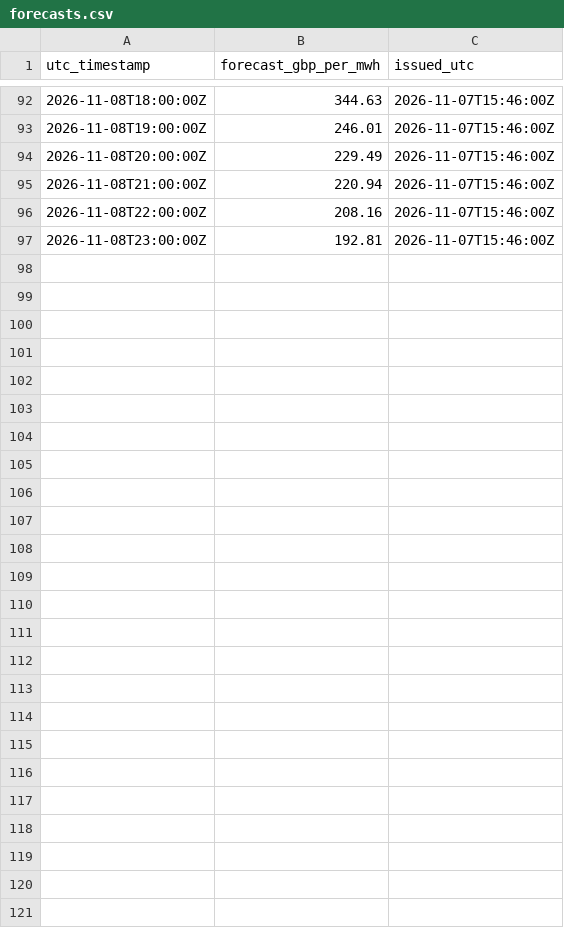
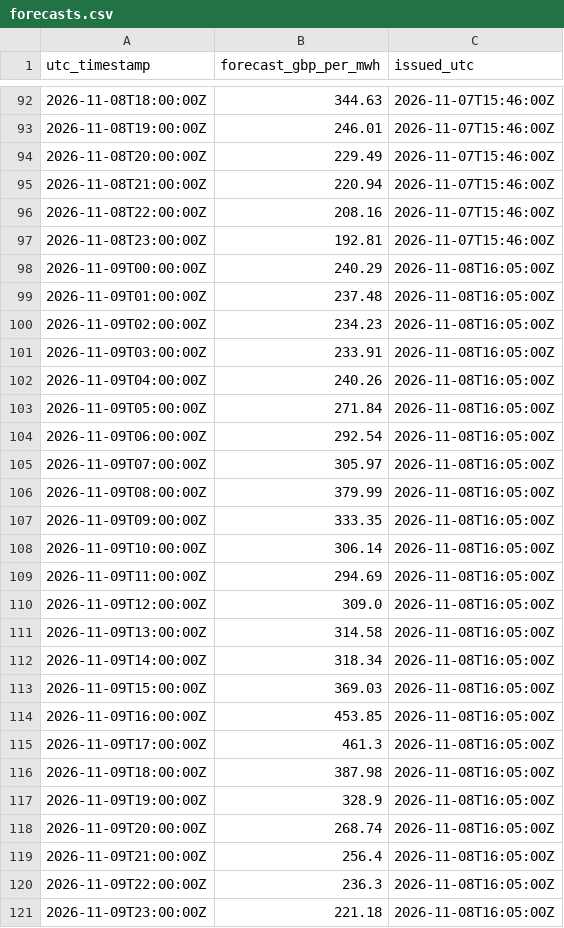
Before and after one commit to koulakhilesh/OpenEnergy, a CSV file: forecasts.csv, drawn as a sheet; only a part is shown, gaps mark what is left out.

```diff
--- a/forecasts.csv
+++ b/forecasts.csv
@@ -97 +97,25 @@ utc_timestamp,forecast_gbp_per_mwh,issued_utc
 2026-11-08T23:00:00Z,192.81,2026-11-07T15:46:00Z
+2026-11-09T00:00:00Z,240.29,2026-11-08T16:05:00Z
+2026-11-09T01:00:00Z,237.48,2026-11-08T16:05:00Z
+2026-11-09T02:00:00Z,234.23,2026-11-08T16:05:00Z
+2026-11-09T03:00:00Z,233.91,2026-11-08T16:05:00Z
+2026-11-09T04:00:00Z,240.26,2026-11-08T16:05:00Z
+2026-11-09T05:00:00Z,271.84,2026-11-08T16:05:00Z
+2026-11-09T06:00:00Z,292.54,2026-11-08T16:05:00Z
+2026-11-09T07:00:00Z,305.97,2026-11-08T16:05:00Z
+2026-11-09T08:00:00Z,379.99,2026-11-08T16:05:00Z
+2026-11-09T09:00:00Z,333.35,2026-11-08T16:05:00Z
+2026-11-09T10:00:00Z,306.14,2026-11-08T16:05:00Z
+2026-11-09T11:00:00Z,294.69,2026-11-08T16:05:00Z
+2026-11-09T12:00:00Z,309.0,2026-11-08T16:05:00Z
+2026-11-09T13:00:00Z,314.58,2026-11-08T16:05:00Z
+2026-11-09T14:00:00Z,318.34,2026-11-08T16:05:00Z
+2026-11-09T15:00:00Z,369.03,2026-11-08T16:05:00Z
+2026-11-09T16:00:00Z,453.85,2026-11-08T16:05:00Z
+2026-11-09T17:00:00Z,461.3,2026-11-08T16:05:00Z
+2026-11-09T18:00:00Z,387.98,2026-11-08T16:05:00Z
+2026-11-09T19:00:00Z,328.9,2026-11-08T16:05:00Z
+2026-11-09T20:00:00Z,268.74,2026-11-08T16:05:00Z
+2026-11-09T21:00:00Z,256.4,2026-11-08T16:05:00Z
+2026-11-09T22:00:00Z,236.3,2026-11-08T16:05:00Z
+2026-11-09T23:00:00Z,221.18,2026-11-08T16:05:00Z
```
Also changed, not shown: 1 other file.
